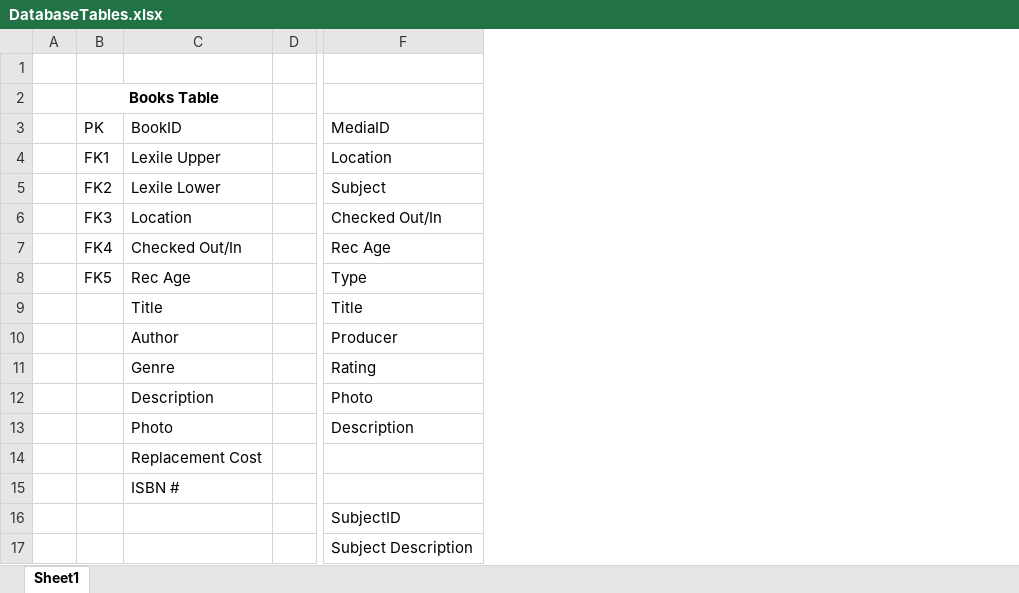
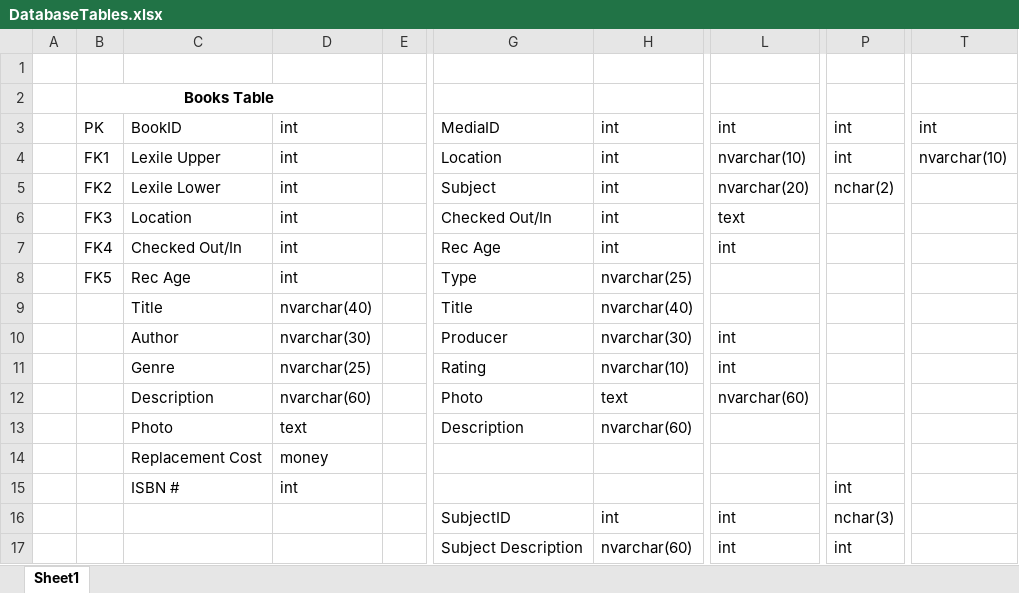
Before and after one commit to gwilso39/ProjectAssignment_OLL_Library, an Excel workbook: DatabaseTables.xlsx, sheet Sheet1, drawn as a sheet; only a part is shown, gaps mark what is left out; values as stored, in another font and other column widths than the file's, no borders; the diff names each change by its address in the sheet, - before the commit and + after, or states it on an @@ line.

Commit message:
Add query where database was created and test queries of tables.

```diff
--- a/DatabaseTables.xlsx (sheet Sheet1)
+++ b/DatabaseTables.xlsx (sheet Sheet1)
+column D, rows 3-15: int | int | int | int | int | int | nvarchar(40) | nvarchar(30) | nvarchar(25) | nvarchar(60) | text | money | int
+column H, rows 3-17: int | int | int | int | int | nvarchar(25) | nvarchar(40) | nvarchar(30) | nvarchar(10) | text | nvarchar(60) |  |  | int | nvarchar(60)
+column L, rows 3-17: int | nvarchar(10) | nvarchar(20) | text | int |  |  | int | int | nvarchar(60) |  |  |  | int | int
+column P, rows 3-17: int | int | nchar(2) |  |  |  |  |  |  |  |  |  | int | nchar(3) | int
+column T, rows 3-4: int | nvarchar(10)
```
Also changed, not shown: 6 other files.
